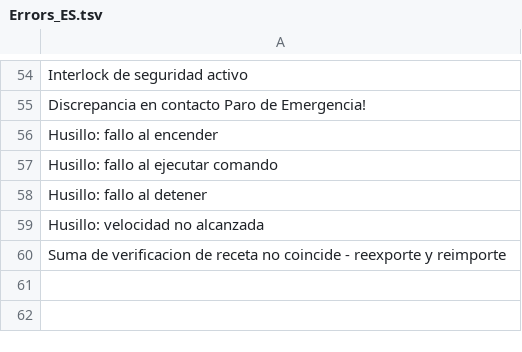
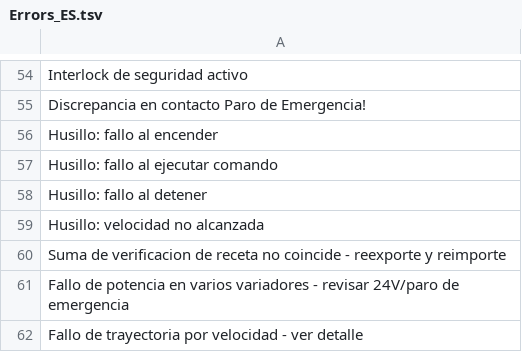
Before and after one commit to Erguu/MexicoMetalSpinning, a TSV file: tools/textlists/Errors_ES.tsv, drawn as a sheet; only a part is shown, gaps mark what is left out.

```diff
--- a/tools/textlists/Errors_ES.tsv
+++ b/tools/textlists/Errors_ES.tsv
@@ -60 +60,3 @@ Husillo: velocidad no alcanzada
 Suma de verificacion de receta no coincide - reexporte y reimporte
+Fallo de potencia en varios variadores - revisar 24V/paro de emergencia
+Fallo de trayectoria por velocidad - ver detalle
```
Also changed, not shown: tools/textlists/Errors_EN.tsv, tools/textlists/Warnings_ES.tsv, 14 other files.
